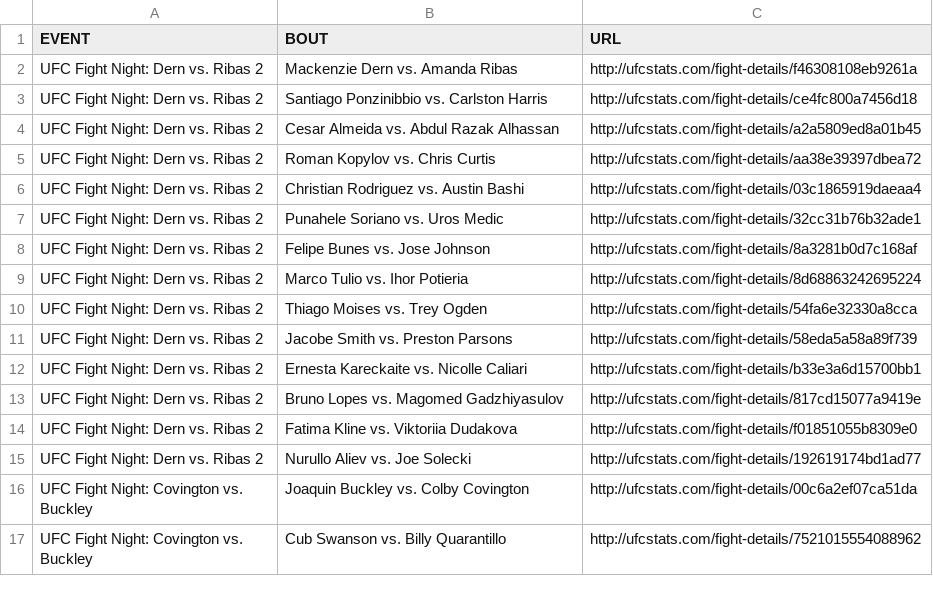
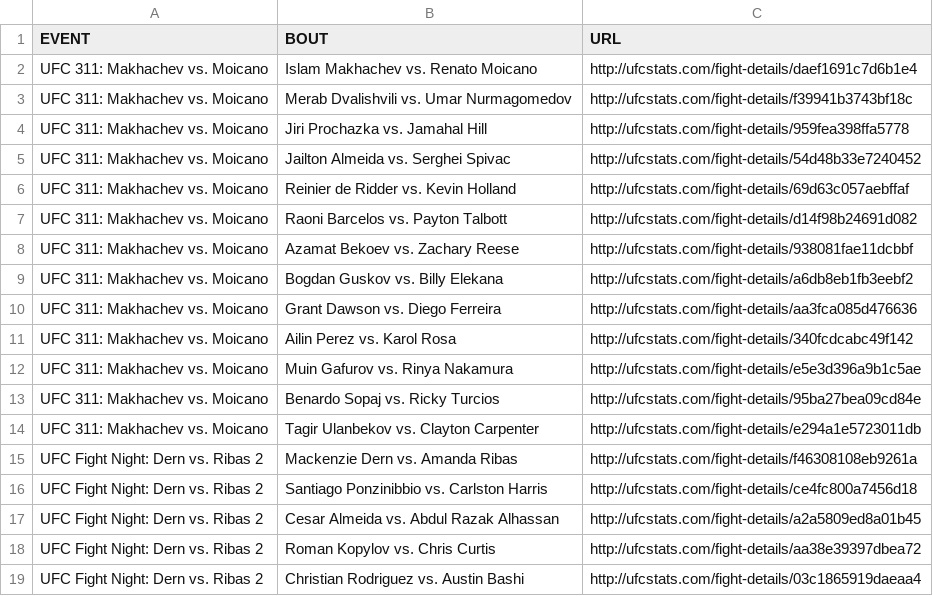
Before and after one commit to Greco1899/scrape_ufc_stats, a CSV file: ufc_fight_details.csv, drawn as a sheet; only a part is shown; the shorter side is filled out with more unchanged rows.

Commit message:
2025-01-19 data refresh

```diff
--- a/ufc_fight_details.csv
+++ b/ufc_fight_details.csv
@@ -1,2 +1,15 @@
 EVENT,BOUT,URL
+UFC 311: Makhachev vs. Moicano,Islam Makhachev vs. Renato Moicano,http://ufcstats.com/fight-details/daef1691c7d6b1e4
+UFC 311: Makhachev vs. Moicano,Merab Dvalishvili vs. Umar Nurmagomedov,http://ufcstats.com/fight-details/f39941b3743bf18c
+UFC 311: Makhachev vs. Moicano,Jiri Prochazka vs. Jamahal Hill,http://ufcstats.com/fight-details/959fea398ffa5778
+UFC 311: Makhachev vs. Moicano,Jailton Almeida vs. Serghei Spivac,http://ufcstats.com/fight-details/54d48b33e7240452
+UFC 311: Makhachev vs. Moicano,Reinier de Ridder vs. Kevin Holland,http://ufcstats.com/fight-details/69d63c057aebffaf
+UFC 311: Makhachev vs. Moicano,Raoni Barcelos vs. Payton Talbott,http://ufcstats.com/fight-details/d14f98b24691d082
+UFC 311: Makhachev vs. Moicano,Azamat Bekoev vs. Zachary Reese,http://ufcstats.com/fight-details/938081fae11dcbbf
+UFC 311: Makhachev vs. Moicano,Bogdan Guskov vs. Billy Elekana,http://ufcstats.com/fight-details/a6db8eb1fb3eebf2
+UFC 311: Makhachev vs. Moicano,Grant Dawson vs. Diego Ferreira,http://ufcstats.com/fight-details/aa3fca085d476636
+UFC 311: Makhachev vs. Moicano,Ailin Perez vs. Karol Rosa,http://ufcstats.com/fight-details/340fcdcabc49f142
+UFC 311: Makhachev vs. Moicano,Muin Gafurov vs. Rinya Nakamura,http://ufcstats.com/fight-details/e5e3d396a9b1c5ae
+UFC 311: Makhachev vs. Moicano,Benardo Sopaj vs. Ricky Turcios,http://ufcstats.com/fight-details/95ba27bea09cd84e
+UFC 311: Makhachev vs. Moicano,Tagir Ulanbekov vs. Clayton Carpenter,http://ufcstats.com/fight-details/e294a1e5723011db
 UFC Fight Night: Dern vs. Ribas 2,Mackenzie Dern vs. Amanda Ribas,http://ufcstats.com/fight-details/f46308108eb9261a
```
Also changed, not shown: ufc_event_details.csv, 1 other file.
